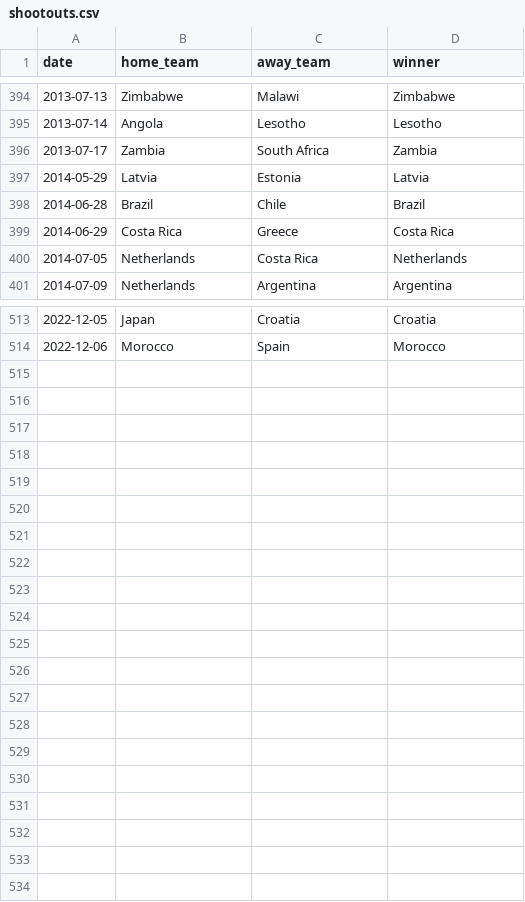
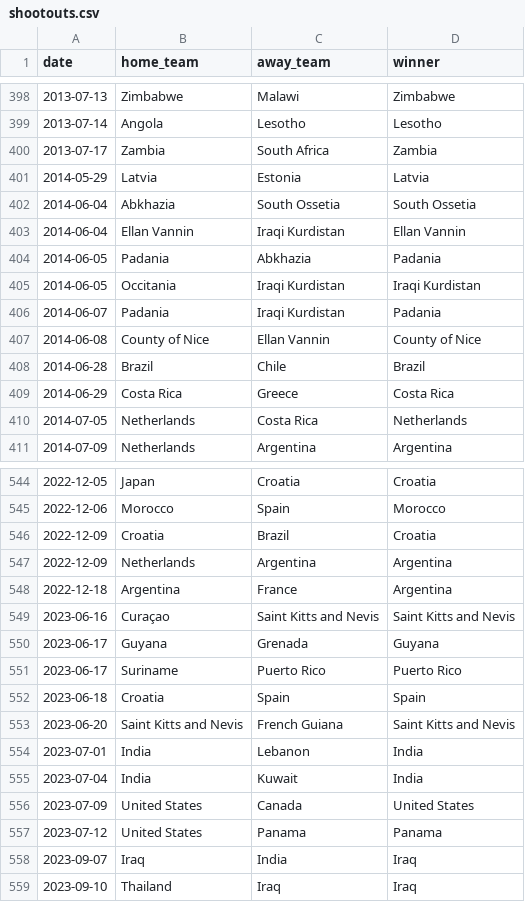
Before and after one commit to Youssouf46/mlops-back, a CSV file: data/footballresults/shootouts.csv, drawn as a sheet; only a part is shown, gaps mark what is left out; the diff covers the shown part only; the diff names each change by its address in the sheet, - before the commit and + after, or states it on an @@ line.

```diff
--- a/data/footballresults/shootouts.csv
+++ b/data/footballresults/shootouts.csv
+row 402: 2014-06-04 | Abkhazia | South Ossetia | South Ossetia
+row 403: 2014-06-04 | Ellan Vannin | Iraqi Kurdistan | Ellan Vannin
+row 404: 2014-06-05 | Padania | Abkhazia | Padania
+row 405: 2014-06-05 | Occitania | Iraqi Kurdistan | Iraqi Kurdistan
+row 406: 2014-06-07 | Padania | Iraqi Kurdistan | Padania
+row 407: 2014-06-08 | County of Nice | Ellan Vannin | County of Nice
+row 546: 2022-12-09 | Croatia | Brazil | Croatia
+row 547: 2022-12-09 | Netherlands | Argentina | Argentina
+row 548: 2022-12-18 | Argentina | France | Argentina
+row 549: 2023-06-16 | Curaçao | Saint Kitts and Nevis | Saint Kitts and Nevis
+row 550: 2023-06-17 | Guyana | Grenada | Guyana
+row 551: 2023-06-17 | Suriname | Puerto Rico | Puerto Rico
+row 552: 2023-06-18 | Croatia | Spain | Spain
+row 553: 2023-06-20 | Saint Kitts and Nevis | French Guiana | Saint Kitts and Nevis
+row 554: 2023-07-01 | India | Lebanon | India
+row 555: 2023-07-04 | India | Kuwait | India
+row 556: 2023-07-09 | United States | Canada | United States
+row 557: 2023-07-12 | United States | Panama | Panama
+row 558: 2023-09-07 | Iraq | India | Iraq
+row 559: 2023-09-10 | Thailand | Iraq | Iraq
```
Also changed, not shown: 25 added rows elsewhere in this file, 8 other files.
